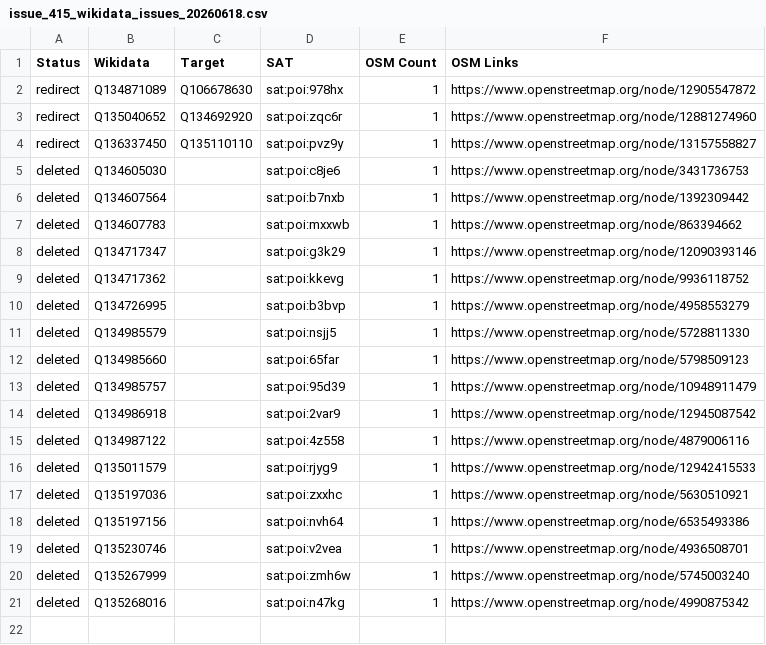
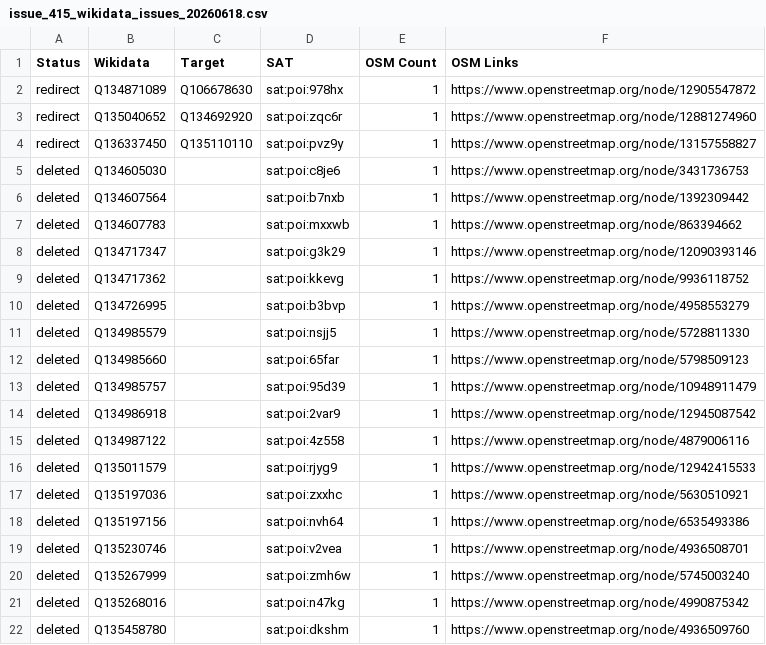
Before and after one commit to salgo60/Stockholm_Archipelago_Trail, a CSV file: Notebook/output/issue_415_wikidata_issues_20260618.csv, drawn as a sheet; the diff names each change by its address in the sheet, - before the commit and + after, or states it on an @@ line.

```diff
--- a/Notebook/output/issue_415_wikidata_issues_20260618.csv
+++ b/Notebook/output/issue_415_wikidata_issues_20260618.csv
+row 22: deleted | Q135458780 |  | sat:poi:dkshm | 1 | https://www.openstreetmap.org/node/4936509760
```
Also changed, not shown: 7 other files.
